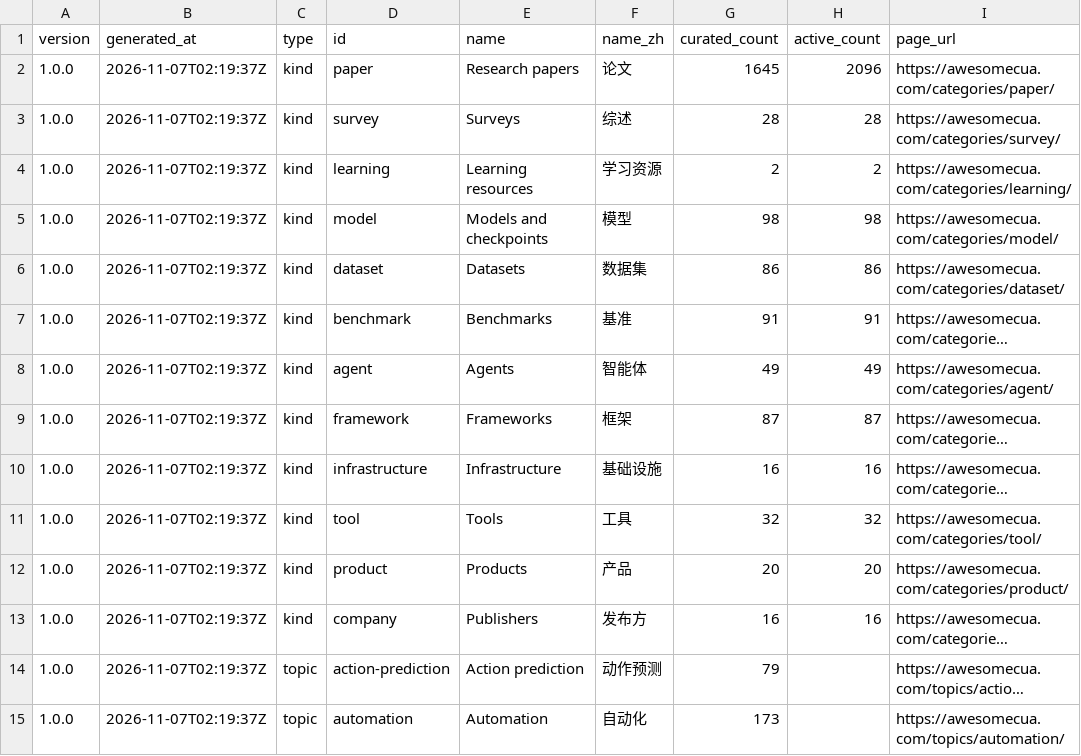
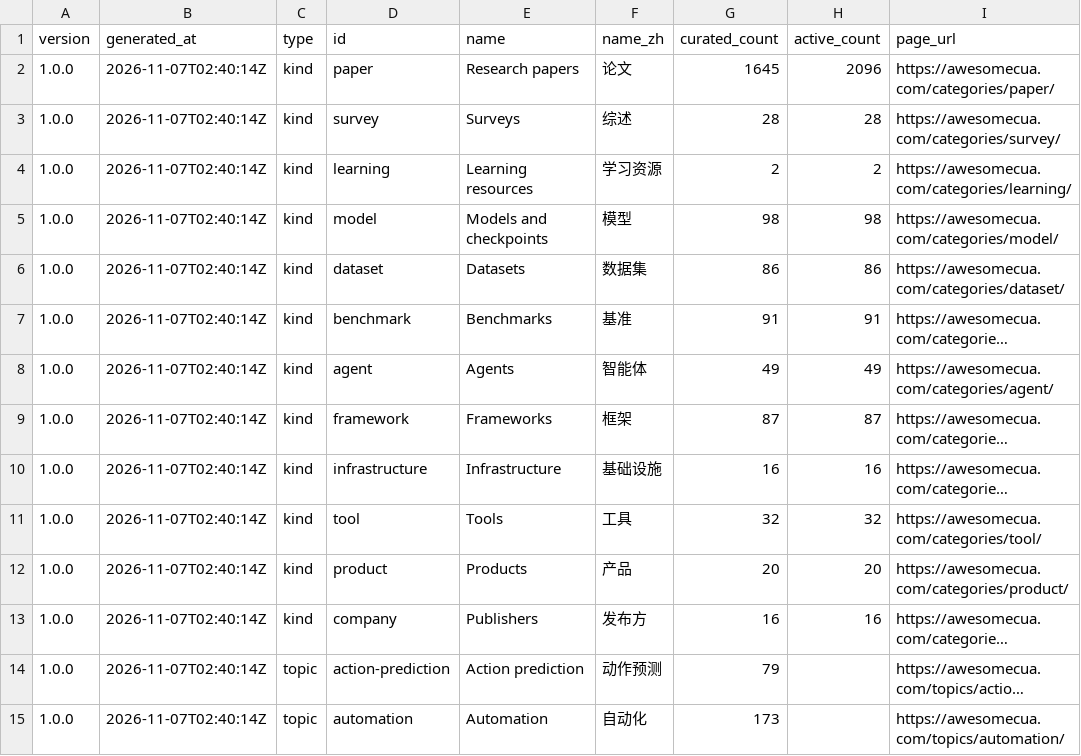
Before and after one commit to AwesomeCUA/awesomecua.github.io, a CSV file: api/v1/categories.csv, drawn as a sheet; only a part is shown; long unchanged cells end in …; the diff covers the shown part only; the diff names each change by its address in the sheet, - before the commit and + after, or states it on an @@ line.

```diff
--- a/api/v1/categories.csv
+++ b/api/v1/categories.csv
-B2:B15 (generated_at): 2026-11-07T02:19:37Z
+B2:B15 (generated_at): 2026-11-07T02:40:14Z
```
Also changed, not shown: 33 edited cells elsewhere in this file, api/v1/candidates.csv, api/v1/resources.csv, 28 other files.
